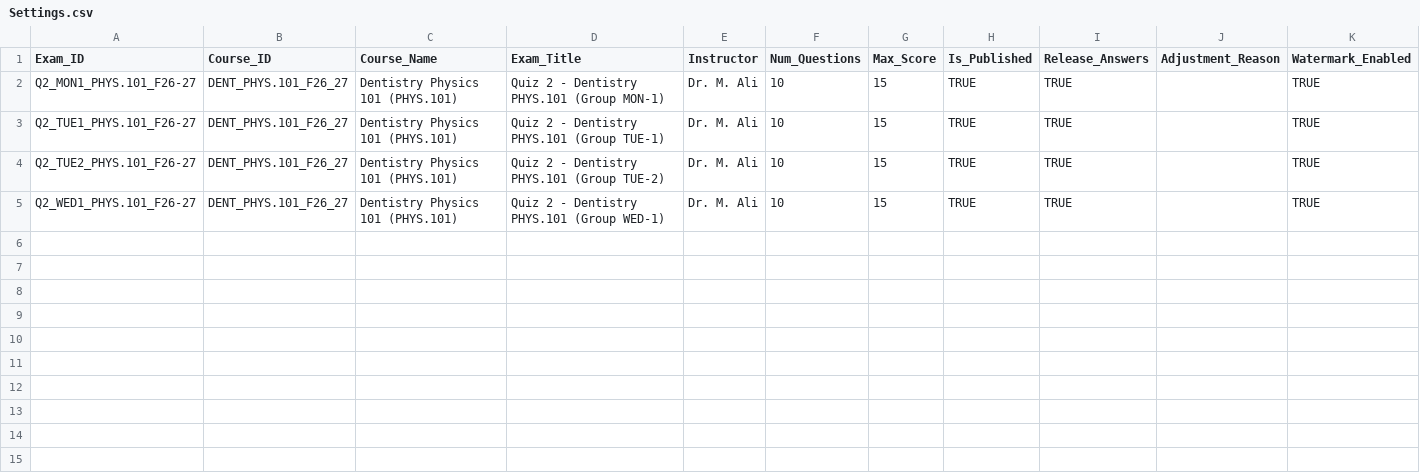
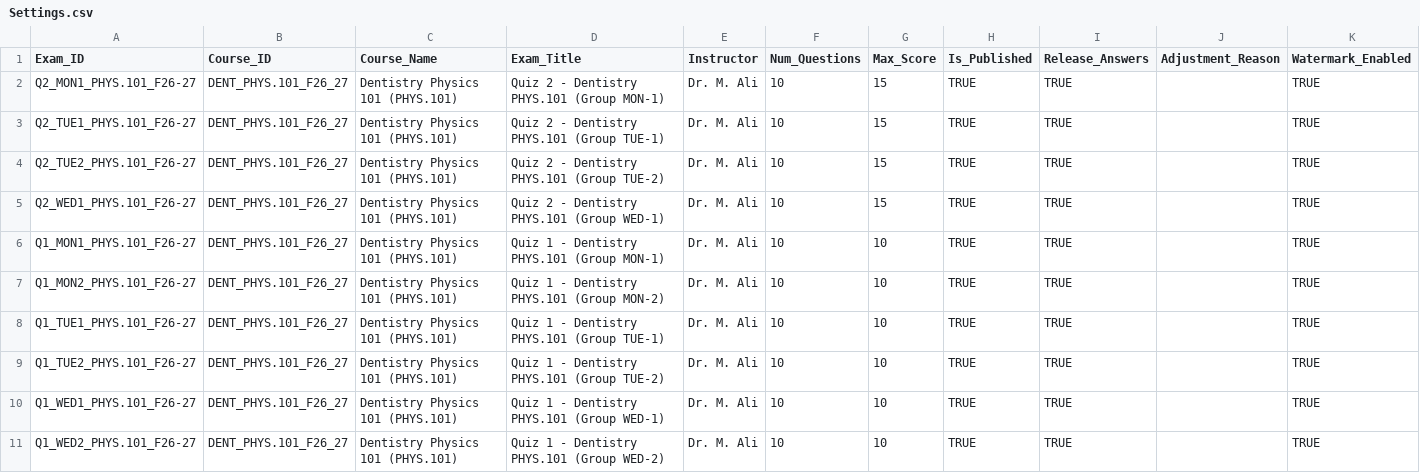
Before and after one commit to masskarem1/newton-exam-hub, a CSV file: google-sheet-templates/Settings.csv, drawn as a sheet; the diff names each change by its address in the sheet, - before the commit and + after, or states it on an @@ line.

Commit message:
Add Dent101 Quiz 1 (6 groups: MON1, MON2, TUE1, TUE2, WED1, WED2; 240 questions, 850 students) with Quiz 1 / Quiz 2 auto-detect

```diff
--- a/google-sheet-templates/Settings.csv
+++ b/google-sheet-templates/Settings.csv
+row 6: Q1_MON1_PHYS.101_F26-27 | DENT_PHYS.101_F26_27 | Dentistry Physics 101 (PHYS.101) | Quiz 1 - Dentistry PHYS.101 (Group MON-1) | Dr. M. Ali | 10 | 10 | TRUE | TRUE |  | TRUE
+row 7: Q1_MON2_PHYS.101_F26-27 | DENT_PHYS.101_F26_27 | Dentistry Physics 101 (PHYS.101) | Quiz 1 - Dentistry PHYS.101 (Group MON-2) | Dr. M. Ali | 10 | 10 | TRUE | TRUE |  | TRUE
+row 8: Q1_TUE1_PHYS.101_F26-27 | DENT_PHYS.101_F26_27 | Dentistry Physics 101 (PHYS.101) | Quiz 1 - Dentistry PHYS.101 (Group TUE-1) | Dr. M. Ali | 10 | 10 | TRUE | TRUE |  | TRUE
+row 9: Q1_TUE2_PHYS.101_F26-27 | DENT_PHYS.101_F26_27 | Dentistry Physics 101 (PHYS.101) | Quiz 1 - Dentistry PHYS.101 (Group TUE-2) | Dr. M. Ali | 10 | 10 | TRUE | TRUE |  | TRUE
+row 10: Q1_WED1_PHYS.101_F26-27 | DENT_PHYS.101_F26_27 | Dentistry Physics 101 (PHYS.101) | Quiz 1 - Dentistry PHYS.101 (Group WED-1) | Dr. M. Ali | 10 | 10 | TRUE | TRUE |  | TRUE
+row 11: Q1_WED2_PHYS.101_F26-27 | DENT_PHYS.101_F26_27 | Dentistry Physics 101 (PHYS.101) | Quiz 1 - Dentistry PHYS.101 (Group WED-2) | Dr. M. Ali | 10 | 10 | TRUE | TRUE |  | TRUE
```
Also changed, not shown: 7 other files.
